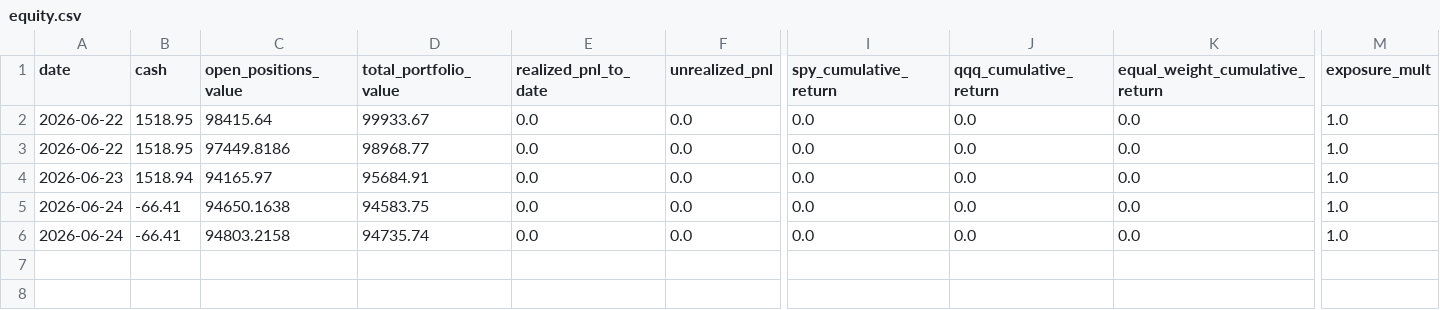
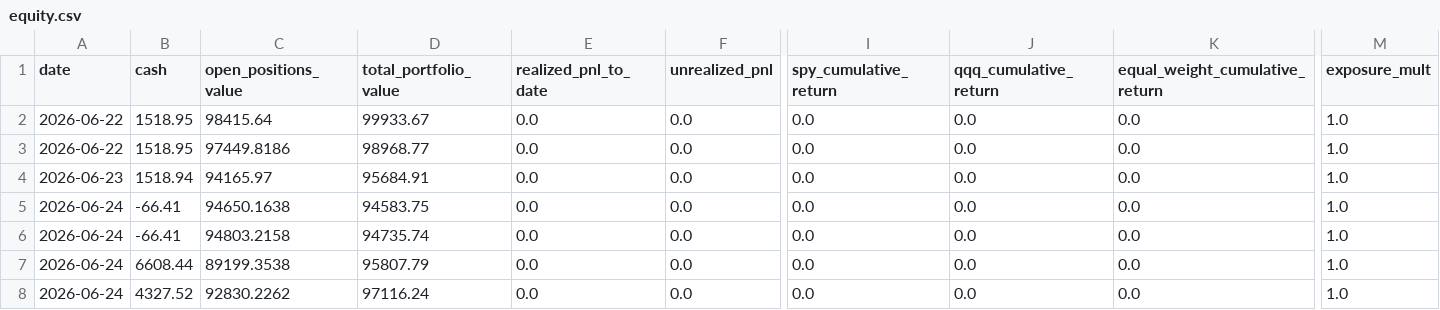
Before and after one commit to c98jyjv9by-a11y/AI-Paper-Trader, a CSV file: accounts/copymodel/continuation/equity.csv, drawn as a sheet; only a part is shown, gaps mark what is left out; rows hold the shown columns only; the diff names each change by its address in the sheet, - before the commit and + after, or states it on an @@ line.

```diff
--- a/accounts/copymodel/continuation/equity.csv
+++ b/accounts/copymodel/continuation/equity.csv
+row 7: 2026-06-24 | 6608.44 | 89199.3538 | 95807.79 | 0.0 | 0.0 | 0.0 | 0.0 | 0.0 | 1.0
+row 8: 2026-06-24 | 4327.52 | 92830.2262 | 97116.24 | 0.0 | 0.0 | 0.0 | 0.0 | 0.0 | 1.0
```
Also changed, not shown: accounts/copymodel/broker/fills.csv, accounts/rampup/broker/fills.csv, 9 other files.
